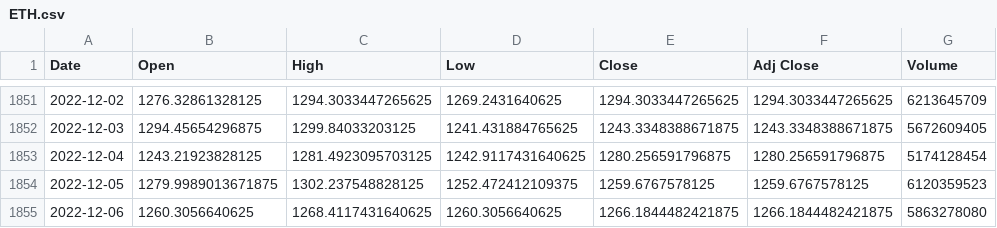
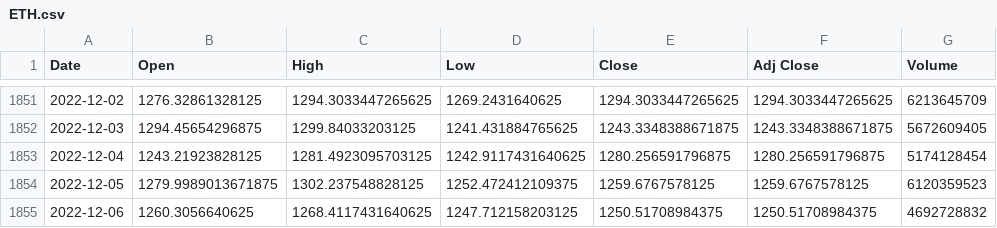
Before and after one commit to Aqui1983/Wallet-Collector-Financial-app-Project-1, a CSV file: ETH.csv, drawn as a sheet; only a part is shown, gaps mark what is left out.

```diff
--- a/ETH.csv
+++ b/ETH.csv
@@ -1854,2 +1854,2 @@ Date,Open,High,Low,Close,Adj Close,Volume
 2022-12-05,1279.9989013671875,1302.237548828125,1252.472412109375,1259.6767578125,1259.6767578125,6120359523
-2022-12-06,1260.3056640625,1268.4117431640625,1260.3056640625,1266.1844482421875,1266.1844482421875,5863278080
+2022-12-06,1260.3056640625,1268.4117431640625,1247.712158203125,1250.51708984375,1250.51708984375,4692728832
```
Also changed, not shown: BTC.csv, DOGE.csv, 4 other files.
